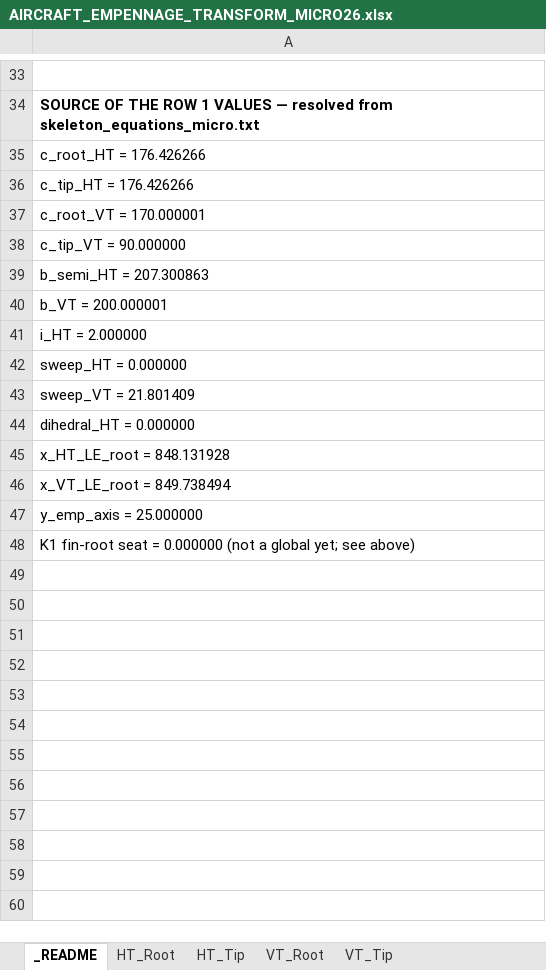
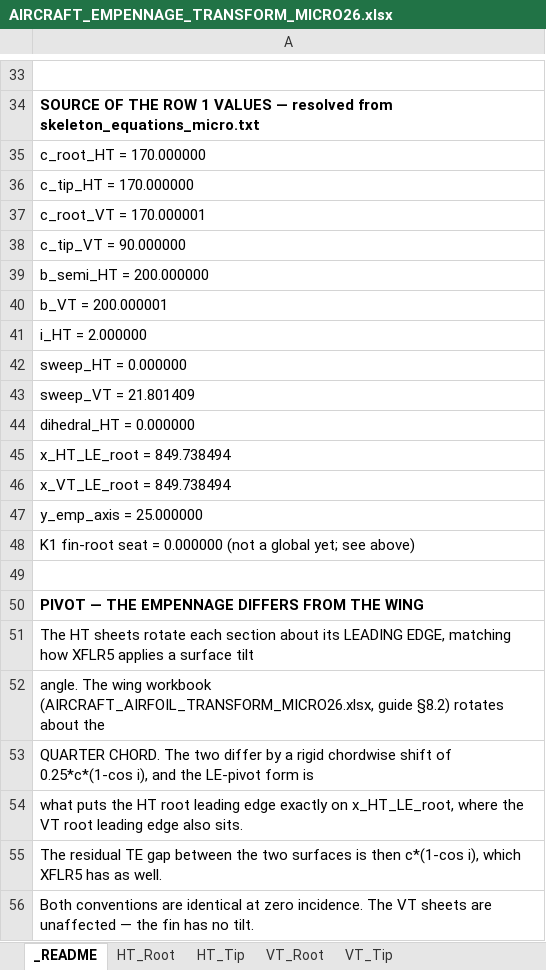
Before and after one commit to JacobTenorio-10/SAE-Aero-Design, an Excel workbook: AIRCRAFT_EMPENNAGE_TRANSFORM_MICRO26.xlsx, sheet _README, drawn as a sheet; only a part is shown, gaps mark what is left out; values as stored, in another font and other column widths than the file's, no borders; the diff names each change by its address in the sheet, - before the commit and + after, or states it on an @@ line.

```diff
--- a/AIRCRAFT_EMPENNAGE_TRANSFORM_MICRO26.xlsx (sheet _README)
+++ b/AIRCRAFT_EMPENNAGE_TRANSFORM_MICRO26.xlsx (sheet _README)
-A35: c_root_HT = 176.426266
+A35: c_root_HT = 170.000000
-A36: c_tip_HT = 176.426266
+A36: c_tip_HT = 170.000000
-A39: b_semi_HT = 207.300863
+A39: b_semi_HT = 200.000000
-A45: x_HT_LE_root = 848.131928
+A45: x_HT_LE_root = 849.738494
+row 49: (empty)
+row 50: PIVOT — THE EMPENNAGE DIFFERS FROM THE WING
+row 51: The HT sheets rotate each section about its LEADING EDGE, matching how XFLR5 applies a surface tilt
+row 52: angle. The wing workbook (AIRCRAFT_AIRFOIL_TRANSFORM_MICRO26.xlsx, guide §8.2) rotates about the
+row 53: QUARTER CHORD. The two differ by a rigid chordwise shift of 0.25*c*(1-cos i), and the LE-pivot form is
+row 54: what puts the HT root leading edge exactly on x_HT_LE_root, where the VT root leading edge also sits.
+row 55: The residual TE gap between the two surfaces is then c*(1-cos i), which XFLR5 has as well.
+row 56: Both conventions are identical at zero incidence. The VT sheets are unaffected — the fin has no tilt.
```
Also changed, not shown: sheet HT_Tip, sheet HT_Root, formulas that keep their value, 8 other files.
